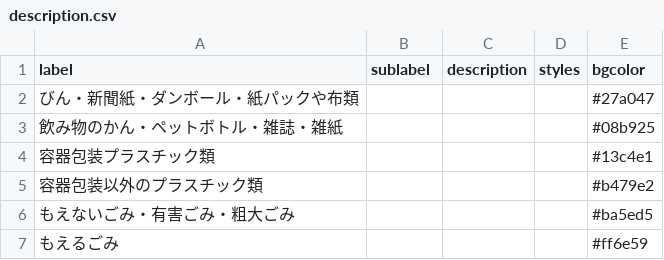
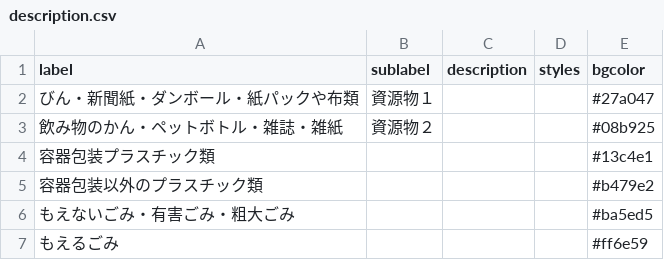
Before and after one commit to fujimino5374/5374, a CSV file: data/description.csv, drawn as a sheet.

Commit message:
Update description.csv

```diff
--- a/data/description.csv
+++ b/data/description.csv
@@ -1,4 +1,4 @@
 label,sublabel,description,styles,bgcolor
-びん・新聞紙・ダンボール・紙パックや布類,,,,#27a047
-飲み物のかん・ペットボトル・雑誌・雑紙,,,,#08b925
+びん・新聞紙・ダンボール・紙パックや布類,資源物１,,,#27a047
+飲み物のかん・ペットボトル・雑誌・雑紙,資源物２,,,#08b925
 容器包装プラスチック類,,,,#13c4e1
```
